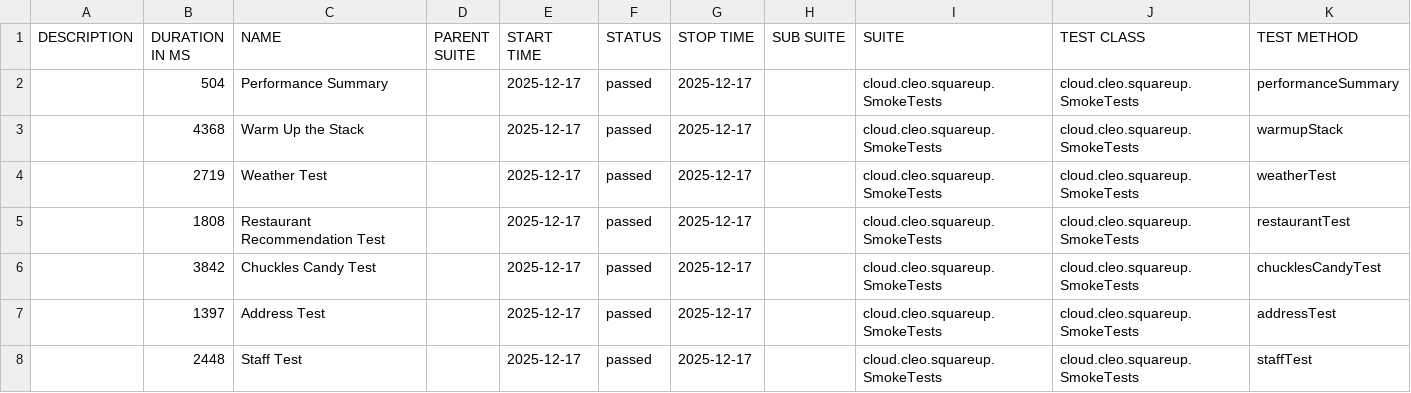
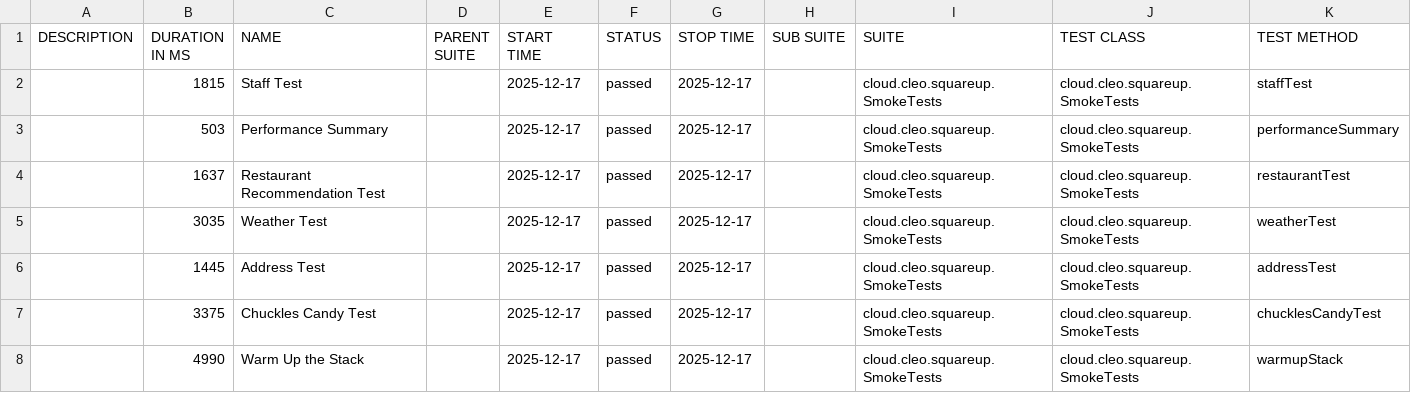
Before and after one commit to docwho2/java-squareup-spring-ai-ivr, a CSV file: latest/data/suites.csv, drawn as a sheet.

```diff
--- a/latest/data/suites.csv
+++ b/latest/data/suites.csv
@@ -1,8 +1,8 @@
 "DESCRIPTION","DURATION IN MS","NAME","PARENT SUITE","START TIME","STATUS","STOP TIME","SUB SUITE","SUITE","TEST CLASS","TEST METHOD"
-"","504","Performance Summary","","2025-12-17","passed","2025-12-17","","cloud.cleo.squareup.SmokeTests","cloud.cleo.squareup.SmokeTests","performanceSummary"
-"","4368","Warm Up the Stack","","2025-12-17","passed","2025-12-17","","cloud.cleo.squareup.SmokeTests","cloud.cleo.squareup.SmokeTests","warmupStack"
-"","2719","Weather Test","","2025-12-17","passed","2025-12-17","","cloud.cleo.squareup.SmokeTests","cloud.cleo.squareup.SmokeTests","weatherTest"
-"","1808","Restaurant Recommendation Test","","2025-12-17","passed","2025-12-17","","cloud.cleo.squareup.SmokeTests","cloud.cleo.squareup.SmokeTests","restaurantTest"
-"","3842","Chuckles Candy Test","","2025-12-17","passed","2025-12-17","","cloud.cleo.squareup.SmokeTests","cloud.cleo.squareup.SmokeTests","chucklesCandyTest"
-"","1397","Address Test","","2025-12-17","passed","2025-12-17","","cloud.cleo.squareup.SmokeTests","cloud.cleo.squareup.SmokeTests","addressTest"
-"","2448","Staff Test","","2025-12-17","passed","2025-12-17","","cloud.cleo.squareup.SmokeTests","cloud.cleo.squareup.SmokeTests","staffTest"
+"","1815","Staff Test","","2025-12-17","passed","2025-12-17","","cloud.cleo.squareup.SmokeTests","cloud.cleo.squareup.SmokeTests","staffTest"
+"","503","Performance Summary","","2025-12-17","passed","2025-12-17","","cloud.cleo.squareup.SmokeTests","cloud.cleo.squareup.SmokeTests","performanceSummary"
+"","1637","Restaurant Recommendation Test","","2025-12-17","passed","2025-12-17","","cloud.cleo.squareup.SmokeTests","cloud.cleo.squareup.SmokeTests","restaurantTest"
+"","3035","Weather Test","","2025-12-17","passed","2025-12-17","","cloud.cleo.squareup.SmokeTests","cloud.cleo.squareup.SmokeTests","weatherTest"
+"","1445","Address Test","","2025-12-17","passed","2025-12-17","","cloud.cleo.squareup.SmokeTests","cloud.cleo.squareup.SmokeTests","addressTest"
+"","3375","Chuckles Candy Test","","2025-12-17","passed","2025-12-17","","cloud.cleo.squareup.SmokeTests","cloud.cleo.squareup.SmokeTests","chucklesCandyTest"
+"","4990","Warm Up the Stack","","2025-12-17","passed","2025-12-17","","cloud.cleo.squareup.SmokeTests","cloud.cleo.squareup.SmokeTests","warmupStack"
```
Also changed, not shown: latest/data/behaviors.csv, 46 other files.
